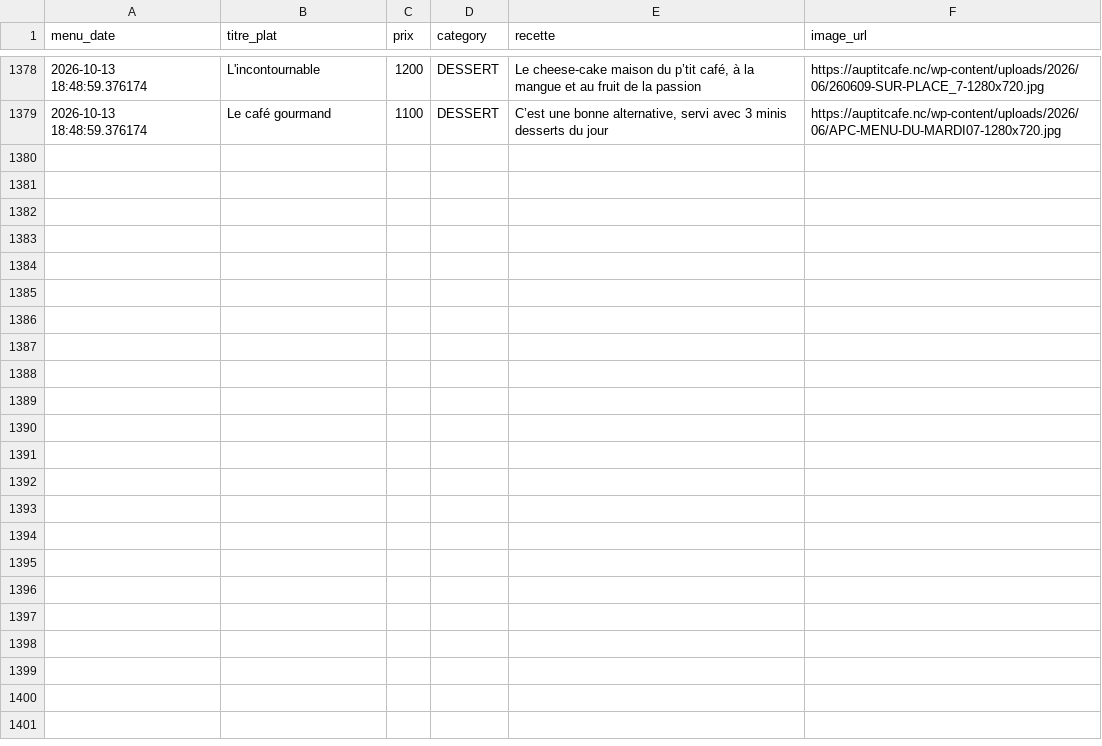
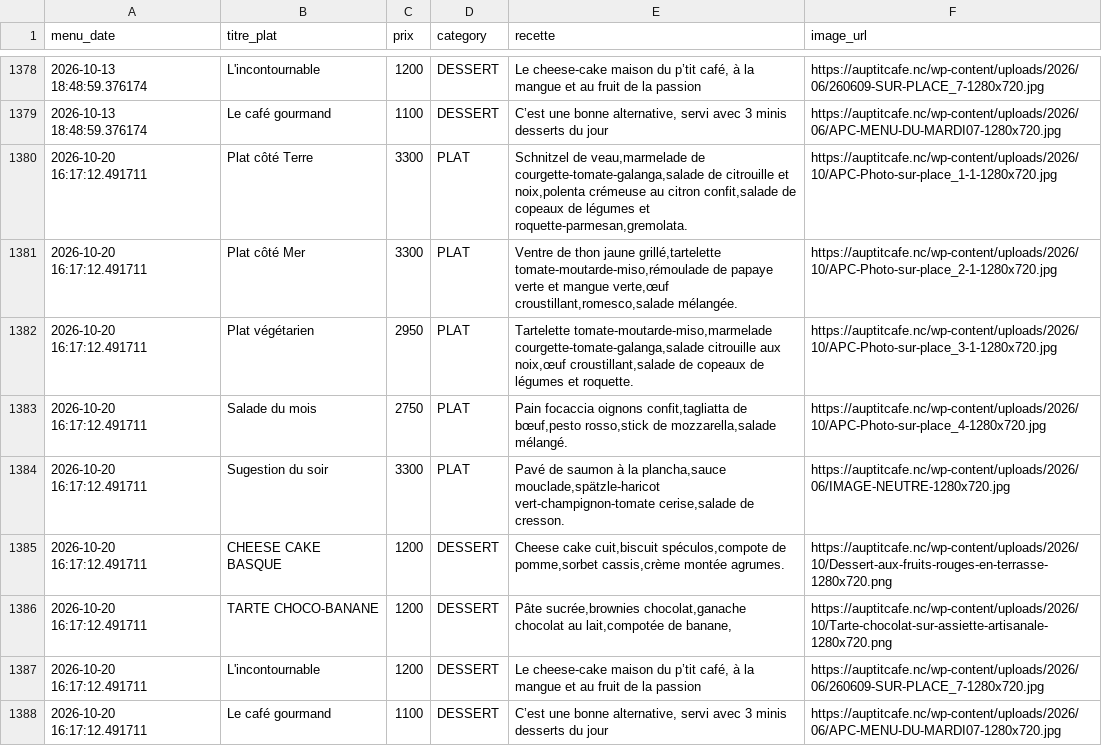
Before and after one commit to adriens/auptitcafe-data, a CSV file: data/menus_hist.csv, drawn as a sheet; only a part is shown, gaps mark what is left out; the diff names each change by its address in the sheet, - before the commit and + after, or states it on an @@ line.

Commit message:
🔁 Daily snapshot des menus 📜, cf #1

```diff
--- a/data/menus_hist.csv
+++ b/data/menus_hist.csv
+row 1380: 2026-10-20 16:17:12.491711 | Plat côté Terre | 3300 | PLAT | Schnitzel de veau,marmelade de courgette-tomate-galanga,salade de citrouille et noix,polenta crémeuse au citron confit,salade de copeaux de légumes et roquette-parmesan,gremolata. | https://auptitcafe.nc/wp-content/uploads/2026/10/APC-Photo-sur-place_1-1-1280x720.jpg
+row 1381: 2026-10-20 16:17:12.491711 | Plat côté Mer | 3300 | PLAT | Ventre de thon jaune grillé,tartelette tomate-moutarde-miso,rémoulade de papaye verte et mangue verte,œuf croustillant,romesco,salade mélangée. | https://auptitcafe.nc/wp-content/uploads/2026/10/APC-Photo-sur-place_2-1-1280x720.jpg
+row 1382: 2026-10-20 16:17:12.491711 | Plat végétarien | 2950 | PLAT | Tartelette tomate-moutarde-miso,marmelade courgette-tomate-galanga,salade citrouille aux noix,œuf croustillant,salade de copeaux de légumes et roquette. | https://auptitcafe.nc/wp-content/uploads/2026/10/APC-Photo-sur-place_3-1-1280x720.jpg
+row 1383: 2026-10-20 16:17:12.491711 | Salade du mois | 2750 | PLAT | Pain focaccia oignons confit,tagliatta de bœuf,pesto rosso,stick de mozzarella,salade mélangé. | https://auptitcafe.nc/wp-content/uploads/2026/10/APC-Photo-sur-place_4-1280x720.jpg
+row 1384: 2026-10-20 16:17:12.491711 | Sugestion du soir | 3300 | PLAT | Pavé de saumon à la plancha,sauce mouclade,spätzle-haricot vert-champignon-tomate cerise,salade de cresson. | https://auptitcafe.nc/wp-content/uploads/2026/06/IMAGE-NEUTRE-1280x720.jpg
+row 1385: 2026-10-20 16:17:12.491711 | CHEESE CAKE BASQUE | 1200 | DESSERT | Cheese cake cuit,biscuit spéculos,compote de pomme,sorbet cassis,crème montée agrumes. | https://auptitcafe.nc/wp-content/uploads/2026/10/Dessert-aux-fruits-rouges-en-terrasse-1280x720.png
+row 1386: 2026-10-20 16:17:12.491711 | TARTE CHOCO-BANANE | 1200 | DESSERT | Pâte sucrée,brownies chocolat,ganache chocolat au lait,compotée de banane, | https://auptitcafe.nc/wp-content/uploads/2026/10/Tarte-chocolat-sur-assiette-artisanale-1280x720.png
+row 1387: 2026-10-20 16:17:12.491711 | L'incontournable | 1200 | DESSERT | Le cheese-cake maison du p’tit café, à la mangue et au fruit de la passion | https://auptitcafe.nc/wp-content/uploads/2026/06/260609-SUR-PLACE_7-1280x720.jpg
+row 1388: 2026-10-20 16:17:12.491711 | Le café gourmand | 1100 | DESSERT | C’est une bonne alternative, servi avec 3 minis desserts du jour | https://auptitcafe.nc/wp-content/uploads/2026/06/APC-MENU-DU-MARDI07-1280x720.jpg
```
Also changed, not shown: data/current_menus.csv, data/current_menus_headers.csv.
